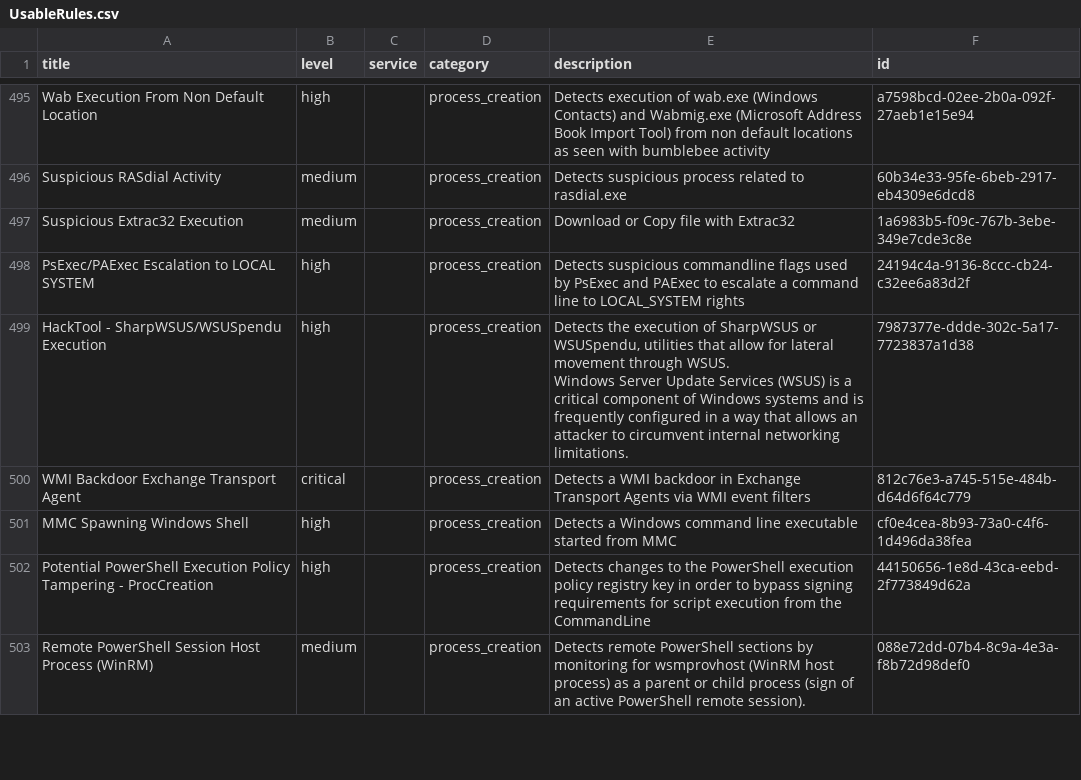
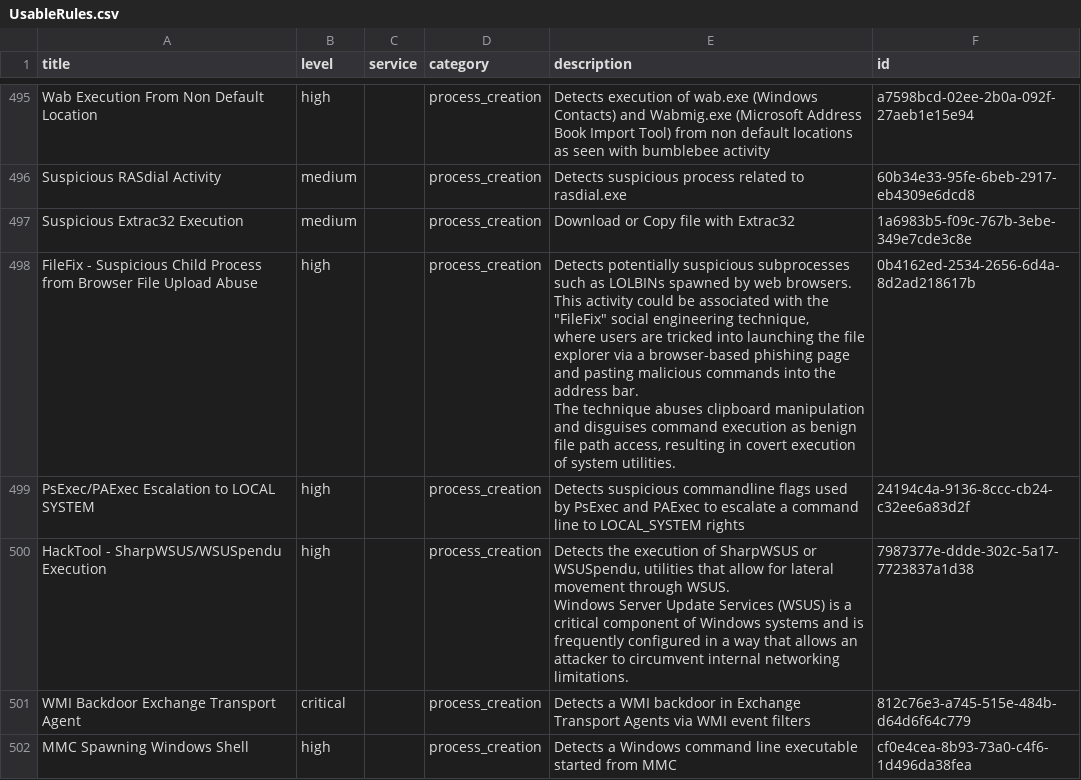
Before and after one commit to smashtitle/EventLog-Baseline-Guide, a CSV file: data/Australian_Signals_Directorate/UsableRules.csv, drawn as a sheet; only a part is shown, gaps mark what is left out; the shorter side is filled out with more unchanged rows; ↵ is a line break in a cell; the diff names each change by its address in the sheet, - before the commit and + after, or states it on an @@ line.

```diff
--- a/data/Australian_Signals_Directorate/UsableRules.csv
+++ b/data/Australian_Signals_Directorate/UsableRules.csv
+row 498: FileFix - Suspicious Child Process from Browser File Upload Abuse | high |  | process_creation | Detects potentially suspicious subprocesses such as LOLBINs spawned by web browsers. This activity could be associated with the "FileFix" social engineering technique, ↵ where users are tricked into launching the file explorer via a browser-based phishing page and pasting malicious commands into the address bar. ↵ The technique abuses clipboard manipulation and disguises command execution as benign file path access, resulting in covert execution of system utilities. | 0b4162ed-2534-2656-6d4a-8d2ad218617b
```
Also changed, not shown: data/Australian_Signals_Directorate/WELA-Audit-Result.csv.
